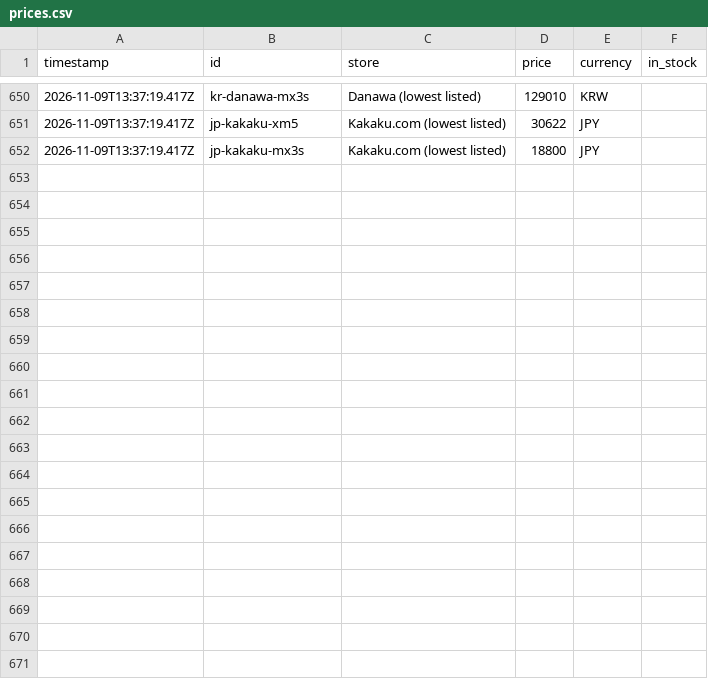
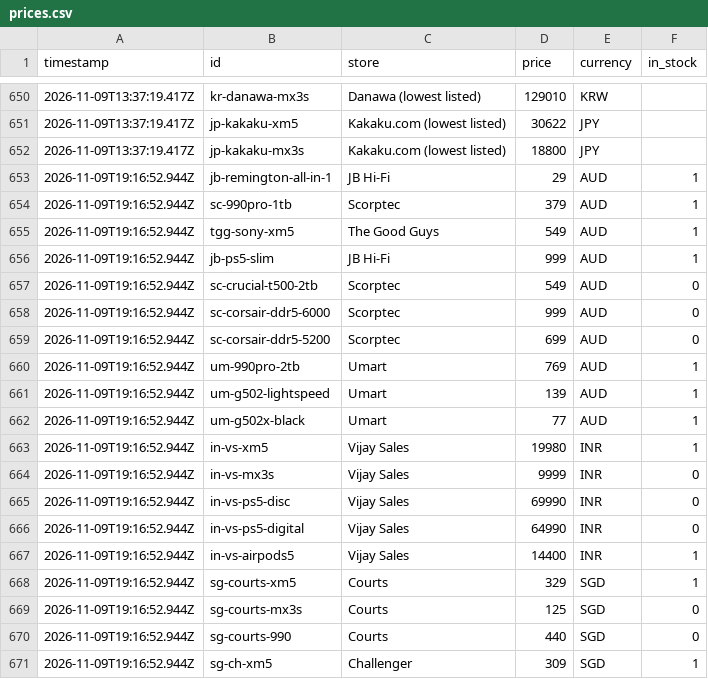
Before and after one commit to smtakbar/dropwatch, a CSV file: data/prices.csv, drawn as a sheet; only a part is shown, gaps mark what is left out; the diff covers the shown part only.

Commit message:
Log prices

```diff
--- a/data/prices.csv
+++ b/data/prices.csv
@@ -652 +652,20 @@ timestamp,id,store,price,currency,in_stock
 2026-11-09T13:37:19.417Z,jp-kakaku-mx3s,Kakaku.com (lowest listed),18800,JPY,
+2026-11-09T19:16:52.944Z,jb-remington-all-in-1,JB Hi-Fi,29,AUD,1
+2026-11-09T19:16:52.944Z,sc-990pro-1tb,Scorptec,379,AUD,1
+2026-11-09T19:16:52.944Z,tgg-sony-xm5,The Good Guys,549,AUD,1
+2026-11-09T19:16:52.944Z,jb-ps5-slim,JB Hi-Fi,999,AUD,1
+2026-11-09T19:16:52.944Z,sc-crucial-t500-2tb,Scorptec,549,AUD,0
+2026-11-09T19:16:52.944Z,sc-corsair-ddr5-6000,Scorptec,999,AUD,0
+2026-11-09T19:16:52.944Z,sc-corsair-ddr5-5200,Scorptec,699,AUD,0
+2026-11-09T19:16:52.944Z,um-990pro-2tb,Umart,769,AUD,1
+2026-11-09T19:16:52.944Z,um-g502-lightspeed,Umart,139,AUD,1
+2026-11-09T19:16:52.944Z,um-g502x-black,Umart,77,AUD,1
+2026-11-09T19:16:52.944Z,in-vs-xm5,Vijay Sales,19980,INR,1
+2026-11-09T19:16:52.944Z,in-vs-mx3s,Vijay Sales,9999,INR,0
+2026-11-09T19:16:52.944Z,in-vs-ps5-disc,Vijay Sales,69990,INR,0
+2026-11-09T19:16:52.944Z,in-vs-ps5-digital,Vijay Sales,64990,INR,0
+2026-11-09T19:16:52.944Z,in-vs-airpods5,Vijay Sales,14400,INR,1
+2026-11-09T19:16:52.944Z,sg-courts-xm5,Courts,329,SGD,1
+2026-11-09T19:16:52.944Z,sg-courts-mx3s,Courts,125,SGD,0
+2026-11-09T19:16:52.944Z,sg-courts-990,Courts,440,SGD,0
+2026-11-09T19:16:52.944Z,sg-ch-xm5,Challenger,309,SGD,1
```
Also changed, not shown: 13 added rows elsewhere in this file, data/fetch-log.csv.
